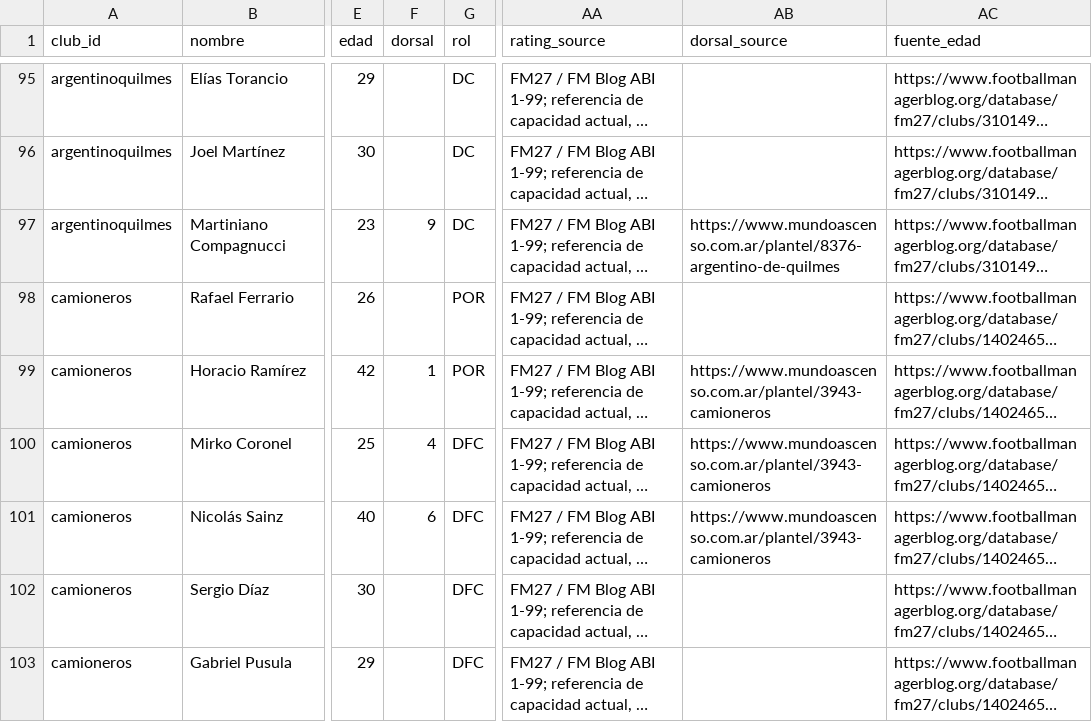
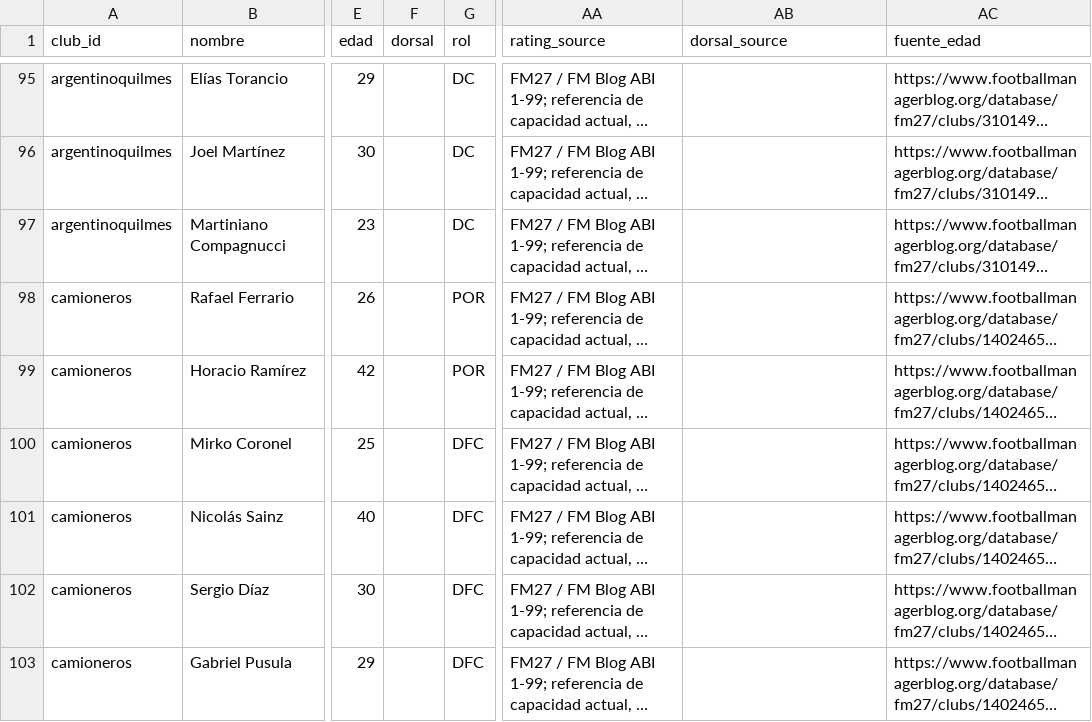
Before and after one commit to carp1901/liga-fc1, a CSV file: planteles/borradores/primera-b-metro-2026/tanda1.csv, drawn as a sheet; only a part is shown, gaps mark what is left out; long unchanged cells end in …; the diff covers the shown part only; the diff names each change by its address in the sheet, - before the commit and + after, or states it on an @@ line.

Commit message:
Reauditar dorsales B Metro con fuente oficial del club

```diff
--- a/planteles/borradores/primera-b-metro-2026/tanda1.csv
+++ b/planteles/borradores/primera-b-metro-2026/tanda1.csv
-F97 (dorsal): 9
+F97 (dorsal): (empty)
-AB97 (dorsal_source): https://www.mundoascenso.com.ar/plantel/8376-argentino-de-quilmes
+AB97 (dorsal_source): (empty)
-F99 (dorsal): 1
+F99 (dorsal): (empty)
-AB99:AB101 (dorsal_source): https://www.mundoascenso.com.ar/plantel/3943-camioneros
+AB99:AB101 (dorsal_source): (empty)
-F100 (dorsal): 4
+F100 (dorsal): (empty)
-F101 (dorsal): 6
+F101 (dorsal): (empty)
```
Also changed, not shown: 86 edited cells elsewhere in this file.
